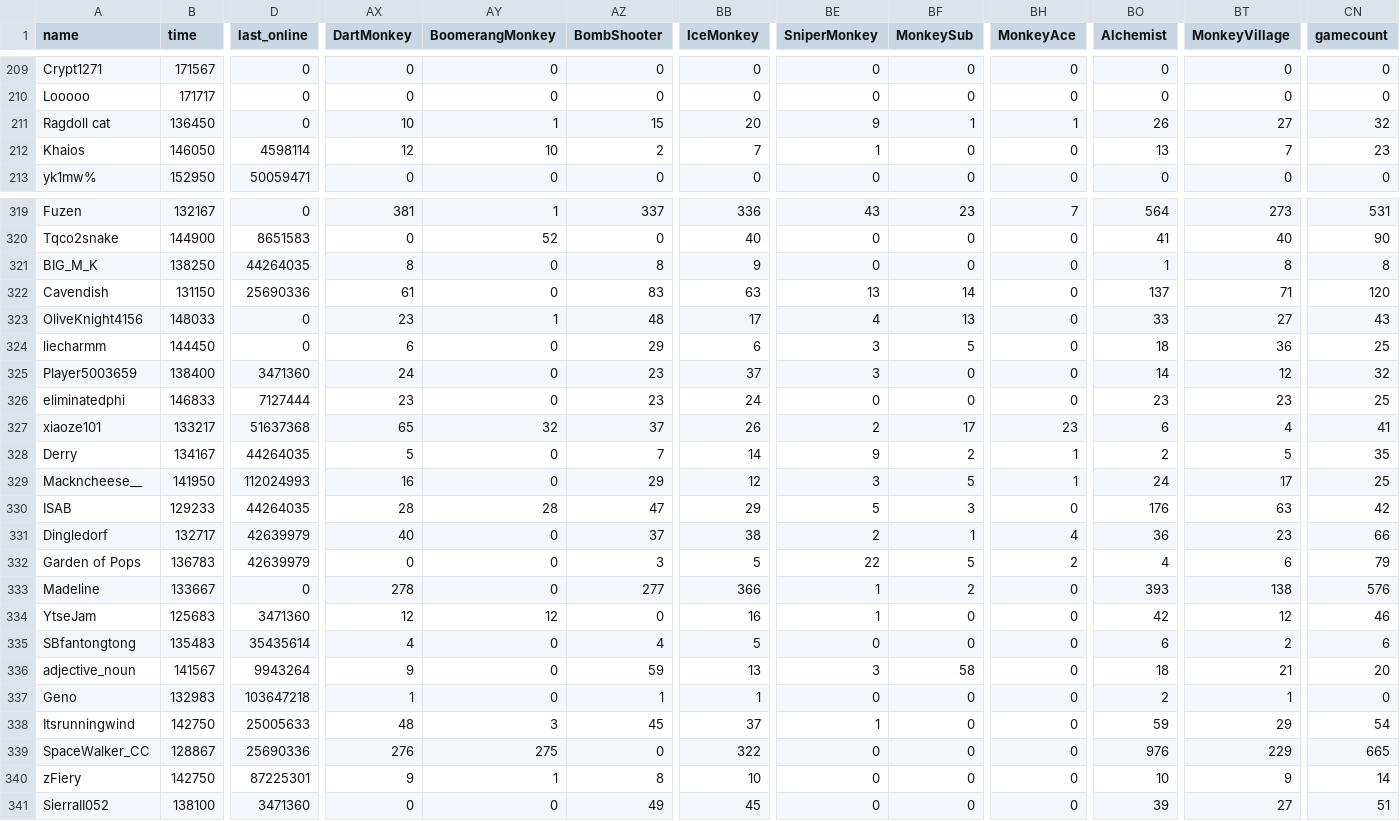
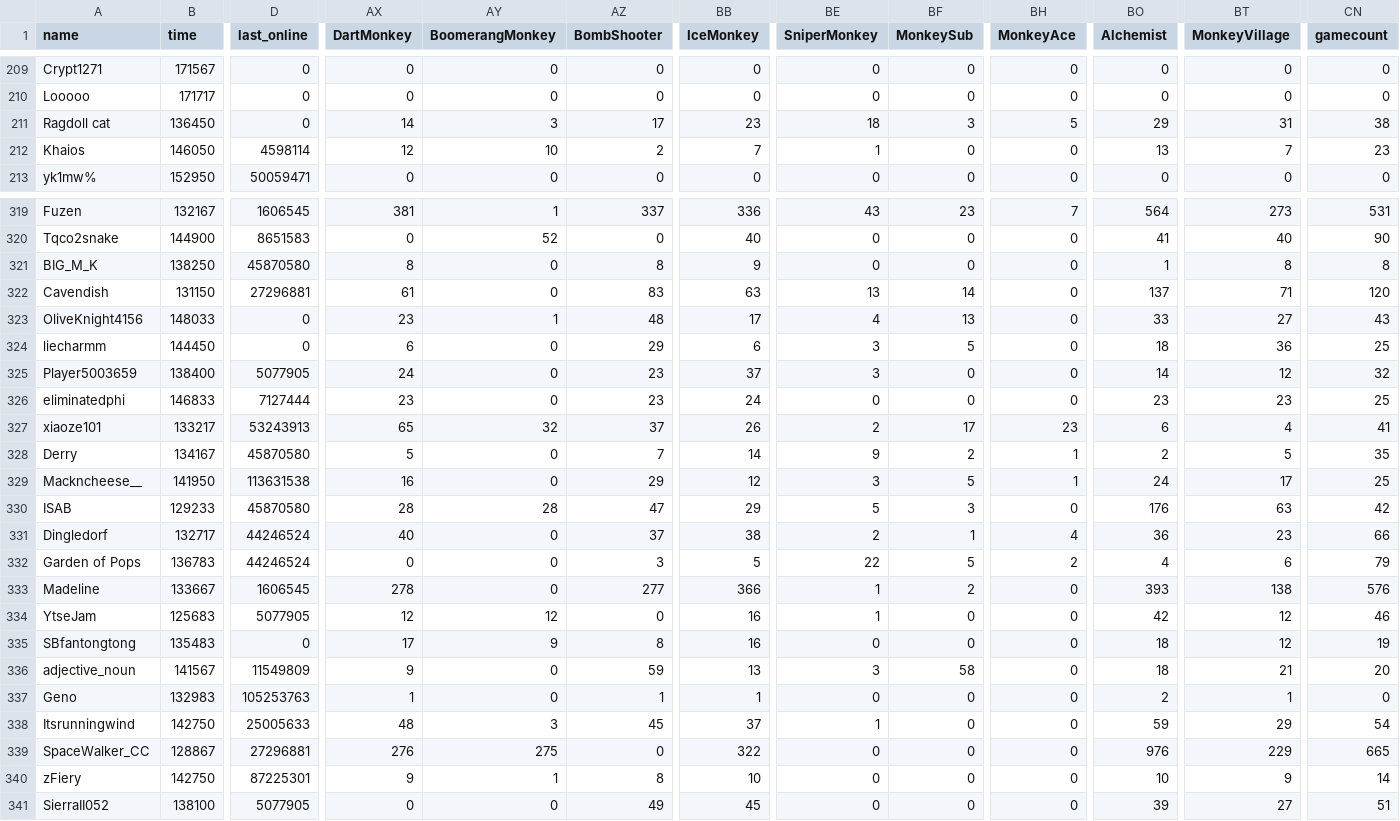
Before and after one commit to ducanup01/btd6race, a CSV file: race_leaderboard.csv, drawn as a sheet; only a part is shown, gaps mark what is left out; the diff covers the shown part only; the diff names each change by its address in the sheet, - before the commit and + after, or states it on an @@ line.

```diff
--- a/race_leaderboard.csv
+++ b/race_leaderboard.csv
-AX211 (DartMonkey): 10
+AX211 (DartMonkey): 14
-AY211 (BoomerangMonkey): 1
+AY211 (BoomerangMonkey): 3
-AZ211 (BombShooter): 15
+AZ211 (BombShooter): 17
-BB211 (IceMonkey): 20
+BB211 (IceMonkey): 23
-BE211 (SniperMonkey): 9
+BE211 (SniperMonkey): 18
-BF211 (MonkeySub): 1
+BF211 (MonkeySub): 3
-BH211 (MonkeyAce): 1
+BH211 (MonkeyAce): 5
-BO211 (Alchemist): 26
+BO211 (Alchemist): 29
-BT211 (MonkeyVillage): 27
+BT211 (MonkeyVillage): 31
-CN211 (gamecount): 32
+CN211 (gamecount): 38
-D319 (last_online): 0
+D319 (last_online): 1606545
-D321 (last_online): 44264035
+D321 (last_online): 45870580
-D322 (last_online): 25690336
+D322 (last_online): 27296881
-D325 (last_online): 3471360
+D325 (last_online): 5077905
-D327 (last_online): 51637368
+D327 (last_online): 53243913
-D328 (last_online): 44264035
+D328 (last_online): 45870580
-D329 (last_online): 112024993
+D329 (last_online): 113631538
-D330 (last_online): 44264035
+D330 (last_online): 45870580
-D331:D332 (last_online): 42639979
+D331:D332 (last_online): 44246524
-D333 (last_online): 0
+D333 (last_online): 1606545
-D334 (last_online): 3471360
+D334 (last_online): 5077905
-D335 (last_online): 35435614
+D335 (last_online): 0
-AX335 (DartMonkey): 4
+AX335 (DartMonkey): 17
-AY335 (BoomerangMonkey): 0
+AY335 (BoomerangMonkey): 9
-AZ335 (BombShooter): 4
+AZ335 (BombShooter): 8
-BB335 (IceMonkey): 5
+BB335 (IceMonkey): 16
-BO335 (Alchemist): 6
+BO335 (Alchemist): 18
-BT335 (MonkeyVillage): 2
+BT335 (MonkeyVillage): 12
-CN335 (gamecount): 6
+CN335 (gamecount): 19
-D336 (last_online): 9943264
+D336 (last_online): 11549809
-D337 (last_online): 103647218
+D337 (last_online): 105253763
-D339 (last_online): 25690336
+D339 (last_online): 27296881
-D341 (last_online): 3471360
+D341 (last_online): 5077905
```
Also changed, not shown: 120 edited cells elsewhere in this file.
